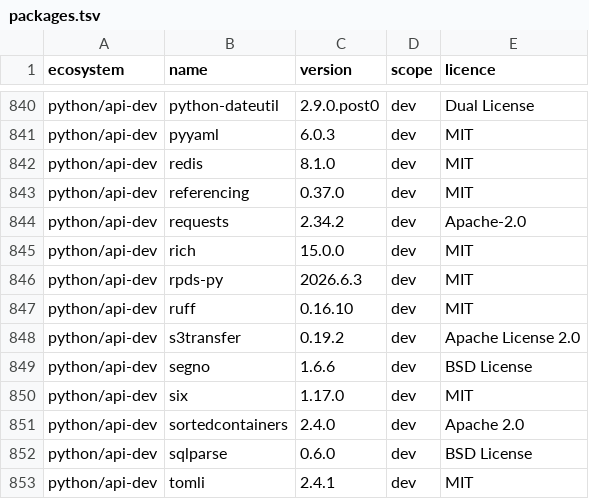
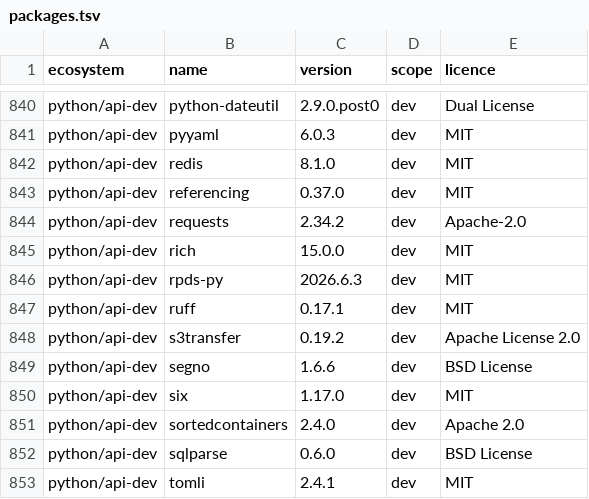
Before and after one commit to menarzullayev/rankwant, a TSV file: docs/research/2026-09-21-licence-inventory/packages.tsv, drawn as a sheet; only a part is shown, gaps mark what is left out.

```diff
--- a/docs/research/2026-09-21-licence-inventory/packages.tsv
+++ b/docs/research/2026-09-21-licence-inventory/packages.tsv
@@ -846,3 +846,3 @@ python/api-dev	rich	15.0.0	dev	MIT
 python/api-dev	rpds-py	2026.6.3	dev	MIT
-python/api-dev	ruff	0.16.10	dev	MIT
+python/api-dev	ruff	0.17.1	dev	MIT
 python/api-dev	s3transfer	0.19.2	dev	Apache License 2.0
```
Also changed, not shown: 3 other files.
